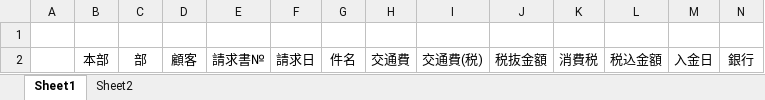
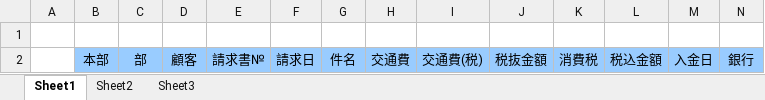
Before and after one commit to kazuhumikobayashi/tp-paperwork, an Excel workbook: excel/templates/billing_department.xlsx, sheet Sheet1, drawn as a sheet; values as stored, in another font and other column widths than the file's, no borders; the diff names each change by its address in the sheet, - before the commit and + after, or states it on an @@ line.

```diff
--- a/excel/templates/billing_department.xlsx (sheet Sheet1)
+++ b/excel/templates/billing_department.xlsx (sheet Sheet1)
+sheet tab: Sheet3
-B2:N2 fill: none
+B2:N2 fill: #99CCFF
```
Also changed, not shown: sheet Sheet2, 1 other file.
